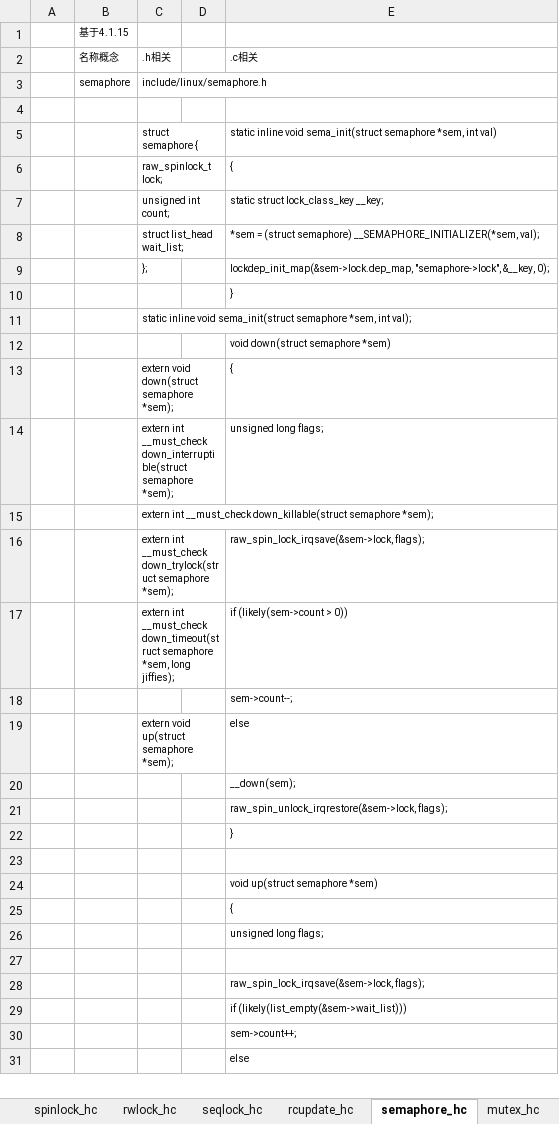
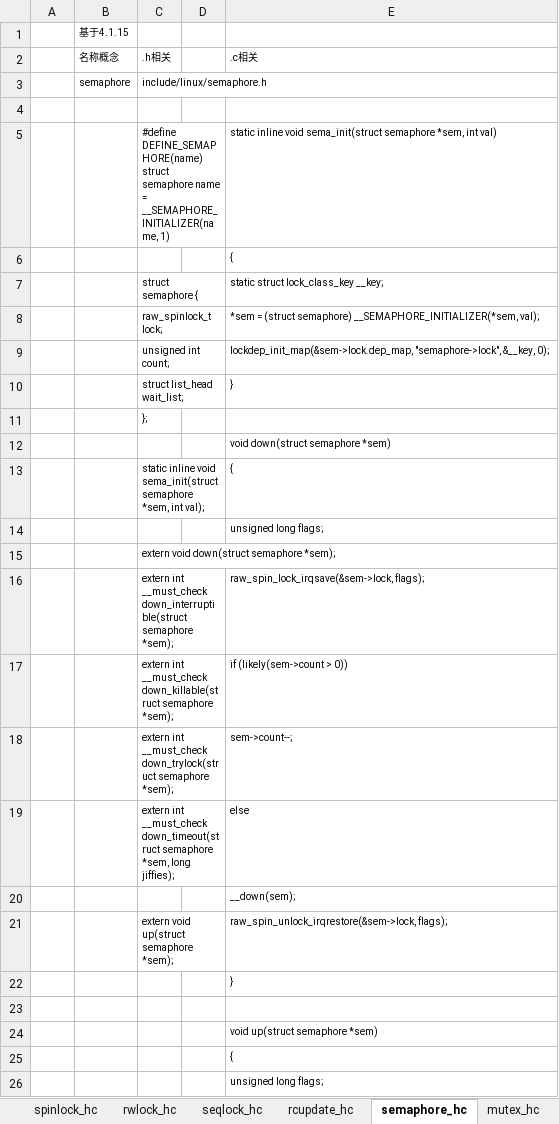
Before and after one commit to Yoleimei/SourceCodeRepo, an Excel workbook: Linux/DeviceDrivers/Document(important)/3.并发与竞态.xlsx, sheet semaphore_hc, drawn as a sheet; only a part is shown; the shorter side is filled out with more unchanged rows; values as stored, in another font and other column widths than the file's, no borders; the diff names each change by its address in the sheet, - before the commit and + after, or states it on an @@ line.

```diff
--- a/Linux/DeviceDrivers/Document(important)/3.并发与竞态.xlsx (sheet semaphore_hc)
+++ b/Linux/DeviceDrivers/Document(important)/3.并发与竞态.xlsx (sheet semaphore_hc)
-C5: struct semaphore {
+C5: #define DEFINE_SEMAPHORE(name) struct semaphore name = __SEMAPHORE_INITIALIZER(name, 1)
-C6: raw_spinlock_t lock;
+C6: (empty)
-C7: unsigned int count;
+C7: struct semaphore {
-C8: struct list_head wait_list;
+C8: raw_spinlock_t lock;
-C9: };
+C9: unsigned int count;
-C10: (empty)
+C10: struct list_head wait_list;
-C11: static inline void sema_init(struct semaphore *sem, int val);
+C11: };
-C13: extern void down(struct semaphore *sem);
+C13: static inline void sema_init(struct semaphore *sem, int val);
-C14: extern int __must_check down_interruptible(struct semaphore *sem);
+C14: (empty)
-C15: extern int __must_check down_killable(struct semaphore *sem);
+C15: extern void down(struct semaphore *sem);
-C16: …int __must_check down_trylock(struct semaphore *sem);
+C16: …int __must_check down_interruptible(struct semaphore *sem);
-C17: …int __must_check down_timeout(struct semaphore *sem, long jiffies);
+C17: …int __must_check down_killable(struct semaphore *sem);
-C18: (empty)
+C18: extern int __must_check down_trylock(struct semaphore *sem);
-C19: extern void up(struct semaphore *sem);
+C19: extern int __must_check down_timeout(struct semaphore *sem, long jiffies);
-C21: (empty)
+C21: extern void up(struct semaphore *sem);
```
Also changed, not shown: sheet mutex_hc, sheet completion_hc.
